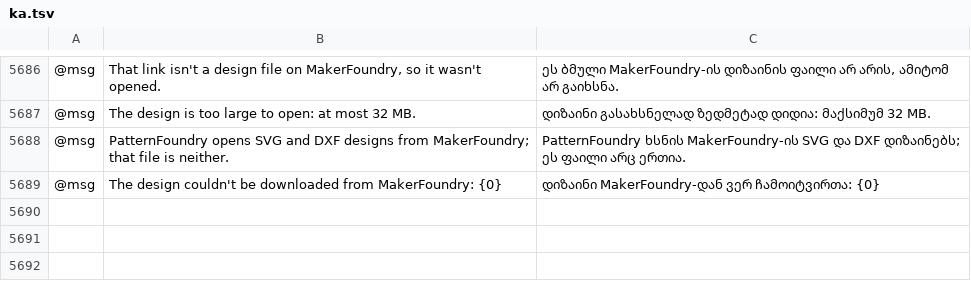
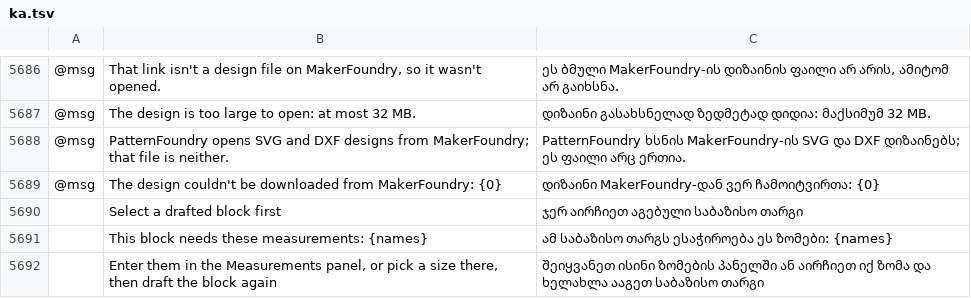
Before and after one commit to SiteSentrix/patternfoundry, a TSV file: crates/ui-egui/src/i18n/ka.tsv, drawn as a sheet; only a part is shown, gaps mark what is left out; the diff names each change by its address in the sheet, - before the commit and + after, or states it on an @@ line.

```diff
--- a/crates/ui-egui/src/i18n/ka.tsv
+++ b/crates/ui-egui/src/i18n/ka.tsv
+row 5690:  | Select a drafted block first | ჯერ აირჩიეთ აგებული საბაზისო თარგი
+row 5691:  | This block needs these measurements: {names} | ამ საბაზისო თარგს ესაჭიროება ეს ზომები: {names}
+row 5692:  | Enter them in the Measurements panel, or pick a size there, then draft the block again | შეიყვანეთ ისინი ზომების პანელში ან აირჩიეთ იქ ზომა და ხელახლა ააგეთ საბაზისო თარგი
```
Also changed, not shown: crates/ui-egui/src/i18n/bg.tsv, crates/ui-egui/src/i18n/el.tsv, 21 other files.
